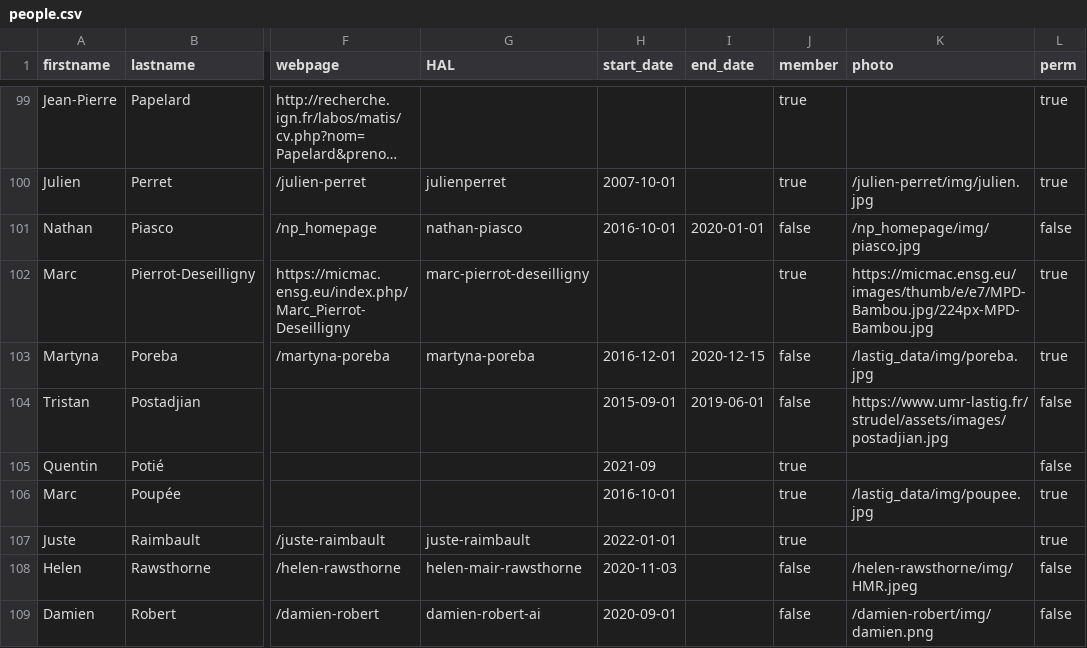
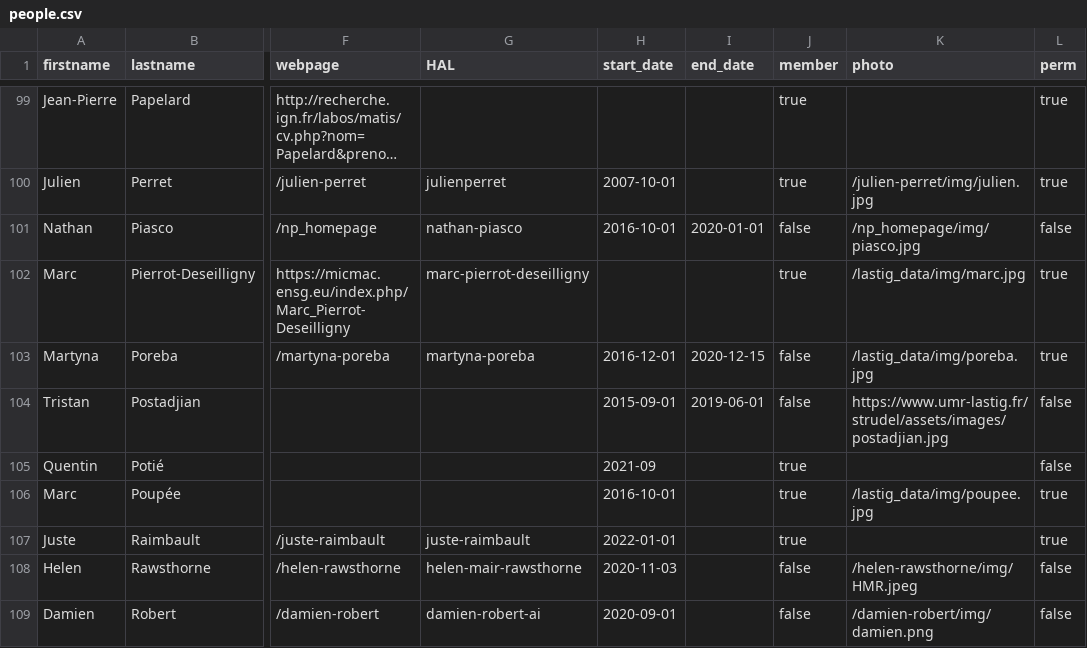
Before and after one commit to umrlastig/lastig_data, a CSV file: people.csv, drawn as a sheet; only a part is shown, gaps mark what is left out; long unchanged cells end in …; the diff names each change by its address in the sheet, - before the commit and + after, or states it on an @@ line.

Commit message:
image copy to prevent potential ssl error

```diff
--- a/people.csv
+++ b/people.csv
-K102 (photo): https://micmac.ensg.eu/images/thumb/e/e7/MPD-Bambou.jpg/224px-MPD-Bambou.jpg
+K102 (photo): /lastig_data/img/marc.jpg
```
Also changed, not shown: 1 other file.
